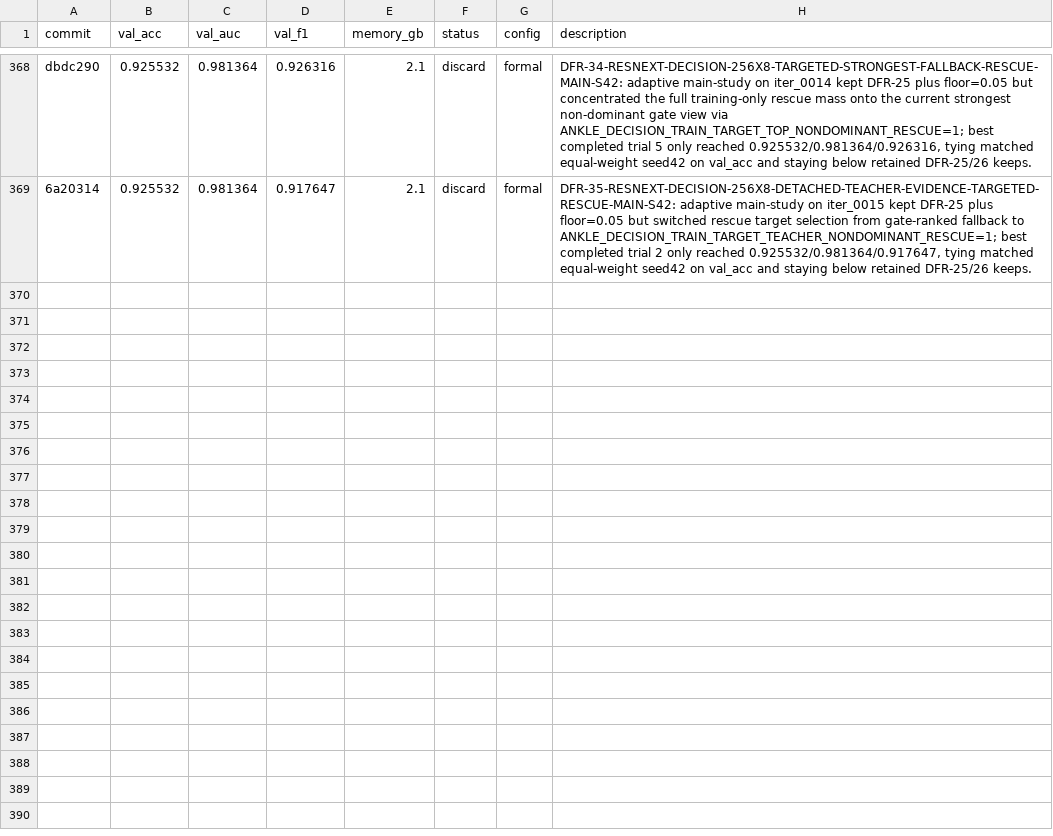
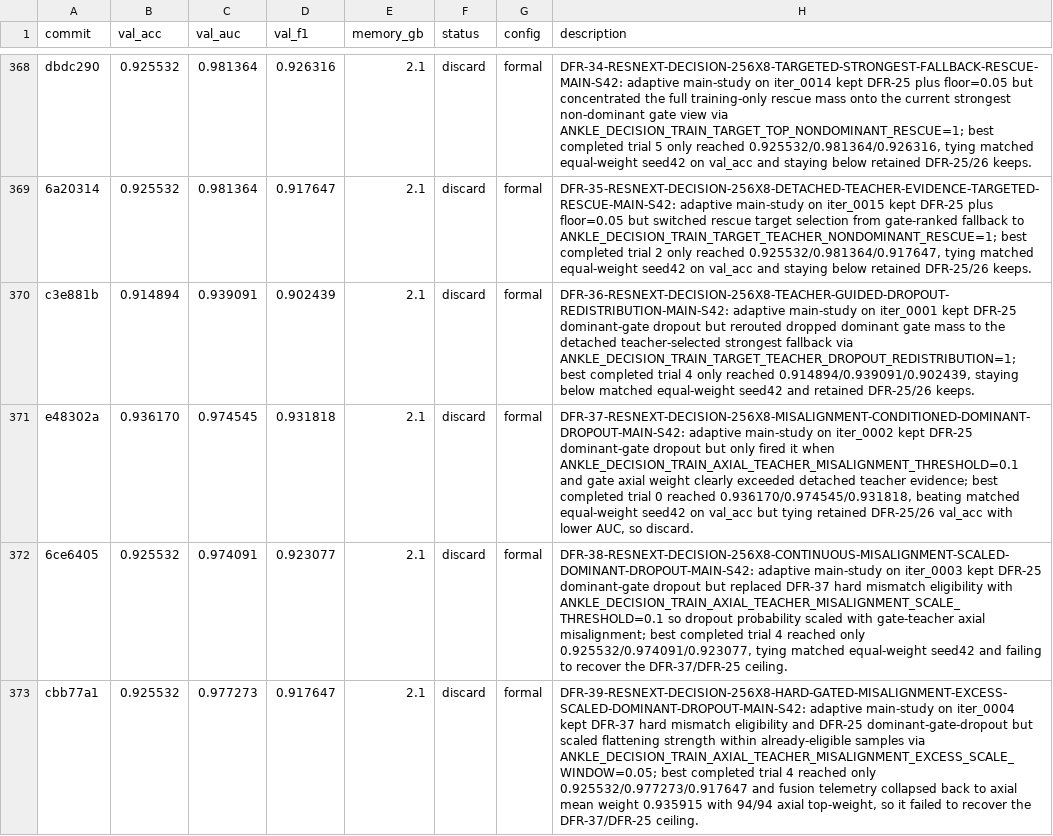
Before and after one commit to justgooo/ankle-recognition, a TSV file: results.tsv, drawn as a sheet; only a part is shown, gaps mark what is left out; the diff names each change by its address in the sheet, - before the commit and + after, or states it on an @@ line.

Commit message:
Log DFR-36 to DFR-39 and require fusion telemetry

```diff
--- a/results.tsv
+++ b/results.tsv
+row 370: c3e881b | 0.914894 | 0.939091 | 0.902439 | 2.1 | discard | formal | DFR-36-RESNEXT-DECISION-256X8-TEACHER-GUIDED-DROPOUT-REDISTRIBUTION-MAIN-S42: adaptive main-study on iter_0001 kept DFR-25 dominant-gate dropout but rerouted dropped dominant gate mass to the detached teacher-selected strongest fallback via ANKLE_DECISION_TRAIN_TARGET_TEACHER_DROPOUT_REDISTRIBUTION=1; best completed trial 4 only reached 0.914894/0.939091/0.902439, staying below matched equal-weight seed42 and retained DFR-25/26 keeps.
+row 371: e48302a | 0.936170 | 0.974545 | 0.931818 | 2.1 | discard | formal | DFR-37-RESNEXT-DECISION-256X8-MISALIGNMENT-CONDITIONED-DOMINANT-DROPOUT-MAIN-S42: adaptive main-study on iter_0002 kept DFR-25 dominant-gate dropout but only fired it when ANKLE_DECISION_TRAIN_AXIAL_TEACHER_MISALIGNMENT_THRESHOLD=0.1 and gate axial weight clearly exceeded detached teacher evidence; best completed trial 0 reached 0.936170/0.974545/0.931818, beating matched equal-weight seed42 on val_acc but tying retained DFR-25/26 val_acc with lower AUC, so discard.
+row 372: 6ce6405 | 0.925532 | 0.974091 | 0.923077 | 2.1 | discard | formal | DFR-38-RESNEXT-DECISION-256X8-CONTINUOUS-MISALIGNMENT-SCALED-DOMINANT-DROPOUT-MAIN-S42: adaptive main-study on iter_0003 kept DFR-25 dominant-gate dropout but replaced DFR-37 hard mismatch eligibility with ANKLE_DECISION_TRAIN_AXIAL_TEACHER_MISALIGNMENT_SCALE_THRESHOLD=0.1 so dropout probability scaled with gate-teacher axial misalignment; best completed trial 4 reached only 0.925532/0.974091/0.923077, tying matched equal-weight seed42 and failing to recover the DFR-37/DFR-25 ceiling.
+row 373: cbb77a1 | 0.925532 | 0.977273 | 0.917647 | 2.1 | discard | formal | DFR-39-RESNEXT-DECISION-256X8-HARD-GATED-MISALIGNMENT-EXCESS-SCALED-DOMINANT-DROPOUT-MAIN-S42: adaptive main-study on iter_0004 kept DFR-37 hard mismatch eligibility and DFR-25 dominant-gate-dropout but scaled flattening strength within already-eligible samples via ANKLE_DECISION_TRAIN_AXIAL_TEACHER_MISALIGNMENT_EXCESS_SCALE_WINDOW=0.05; best completed trial 4 reached only 0.925532/0.977273/0.917647 and fusion telemetry collapsed back to axial mean weight 0.935915 with 94/94 axial top-weight, so it failed to recover the DFR-37/DFR-25 ceiling.
```
Also changed, not shown: 5 other files.
